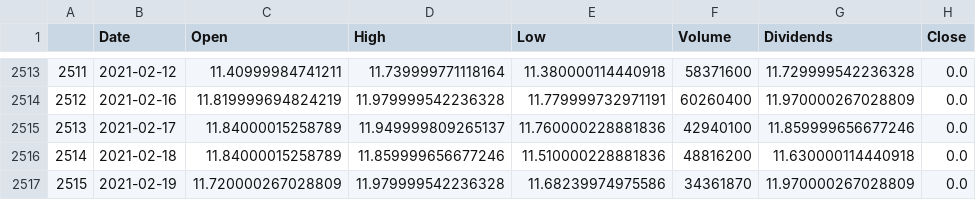
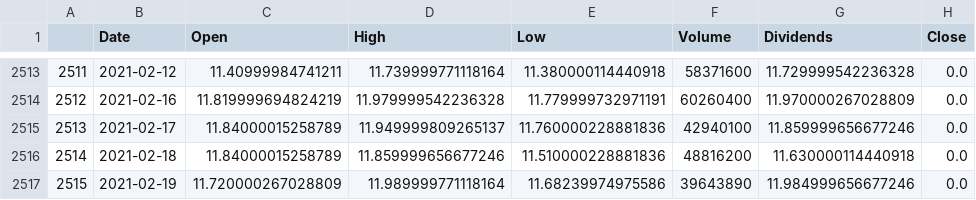
Before and after one commit to adrian1230/lambs, a CSV file: src/stockPred/Now.csv, drawn as a sheet; only a part is shown, gaps mark what is left out.

```diff
--- a/src/stockPred/Now.csv
+++ b/src/stockPred/Now.csv
@@ -2516,2 +2516,2 @@
 2514,2021-02-18,11.84000015258789,11.859999656677246,11.510000228881836,48816200,11.630000114440918,0.0
-2515,2021-02-19,11.720000267028809,11.979999542236328,11.68239974975586,34361870,11.970000267028809,0.0
+2515,2021-02-19,11.720000267028809,11.989999771118164,11.68239974975586,39643890,11.984999656677246,0.0
```
Also changed, not shown: 1 other file.
